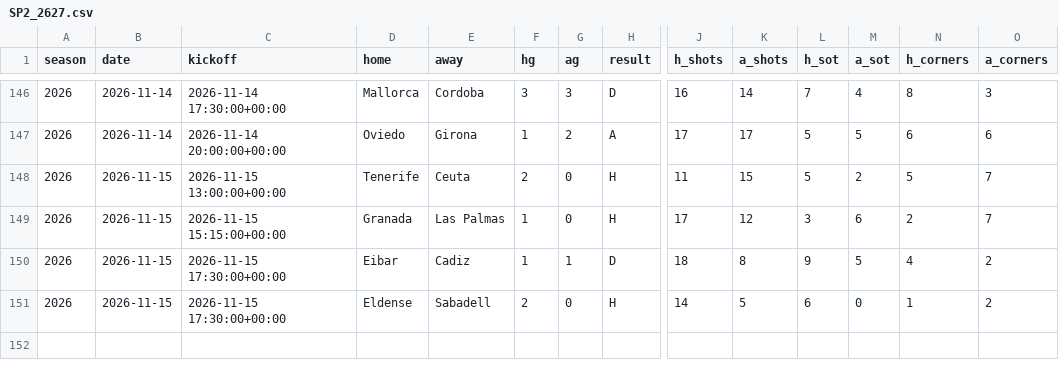
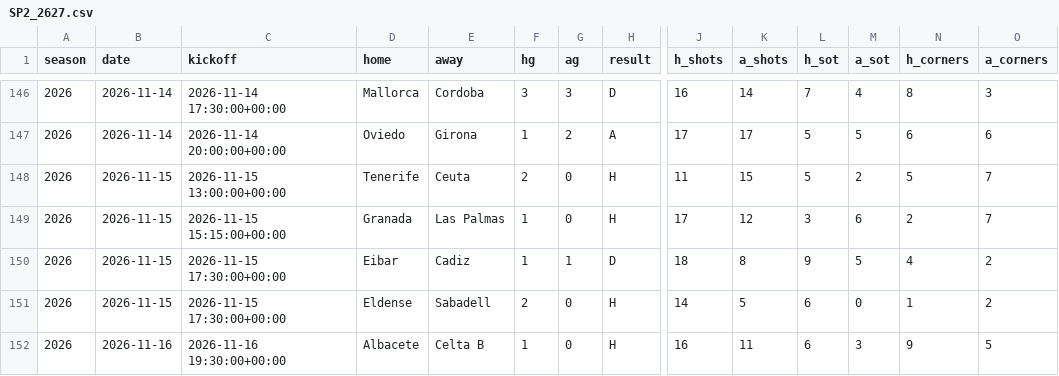
Before and after one commit to SergioMS02/laliga-predictor, a CSV file: data/raw/SP2_2627.csv, drawn as a sheet; only a part is shown, gaps mark what is left out; rows hold the shown columns only; the diff names each change by its address in the sheet, - before the commit and + after, or states it on an @@ line.

```diff
--- a/data/raw/SP2_2627.csv
+++ b/data/raw/SP2_2627.csv
+row 152: 2026 | 2026-11-16 | 2026-11-16 19:30:00+00:00 | Albacete | Celta B | 1 | 0 | H | 16 | 11 | 6 | 3 | 9 | 5
```
Also changed, not shown: data/raw/coaches_wikidata.csv, 5 other files.
